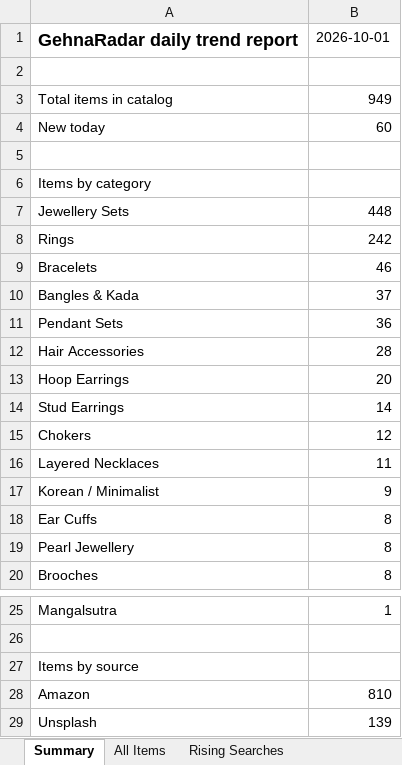
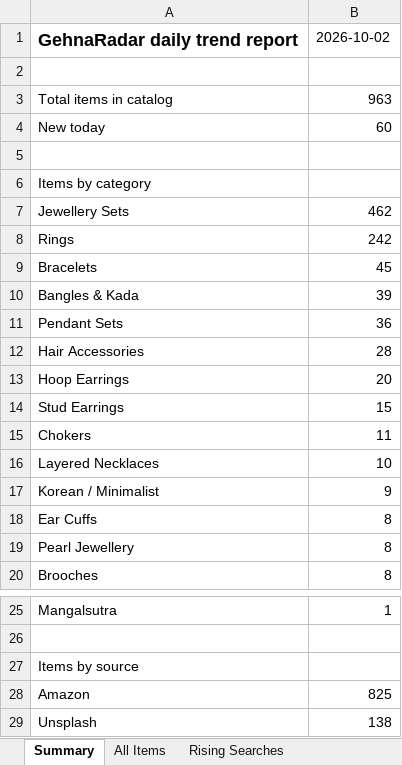
Before and after one commit to PRATS7878/gehnaradar_Updated, an Excel workbook: output/latest.xlsx, sheet Summary, drawn as a sheet; only a part is shown, gaps mark what is left out; values as stored, in another font and other column widths than the file's, no borders; the diff names each change by its address in the sheet, - before the commit and + after, or states it on an @@ line.

```diff
--- a/output/latest.xlsx (sheet Summary)
+++ b/output/latest.xlsx (sheet Summary)
-B1: 2026-10-01
+B1: 2026-10-02
-B3: 949
+B3: 963
-B7: 448
+B7: 462
-B9: 46
+B9: 45
-B10: 37
+B10: 39
-B14: 14
+B14: 15
-B15: 12
+B15: 11
-B16: 11
+B16: 10
-B28: 810
+B28: 825
-B29: 139
+B29: 138
```
Also changed, not shown: sheet All Items, 3 other files.
